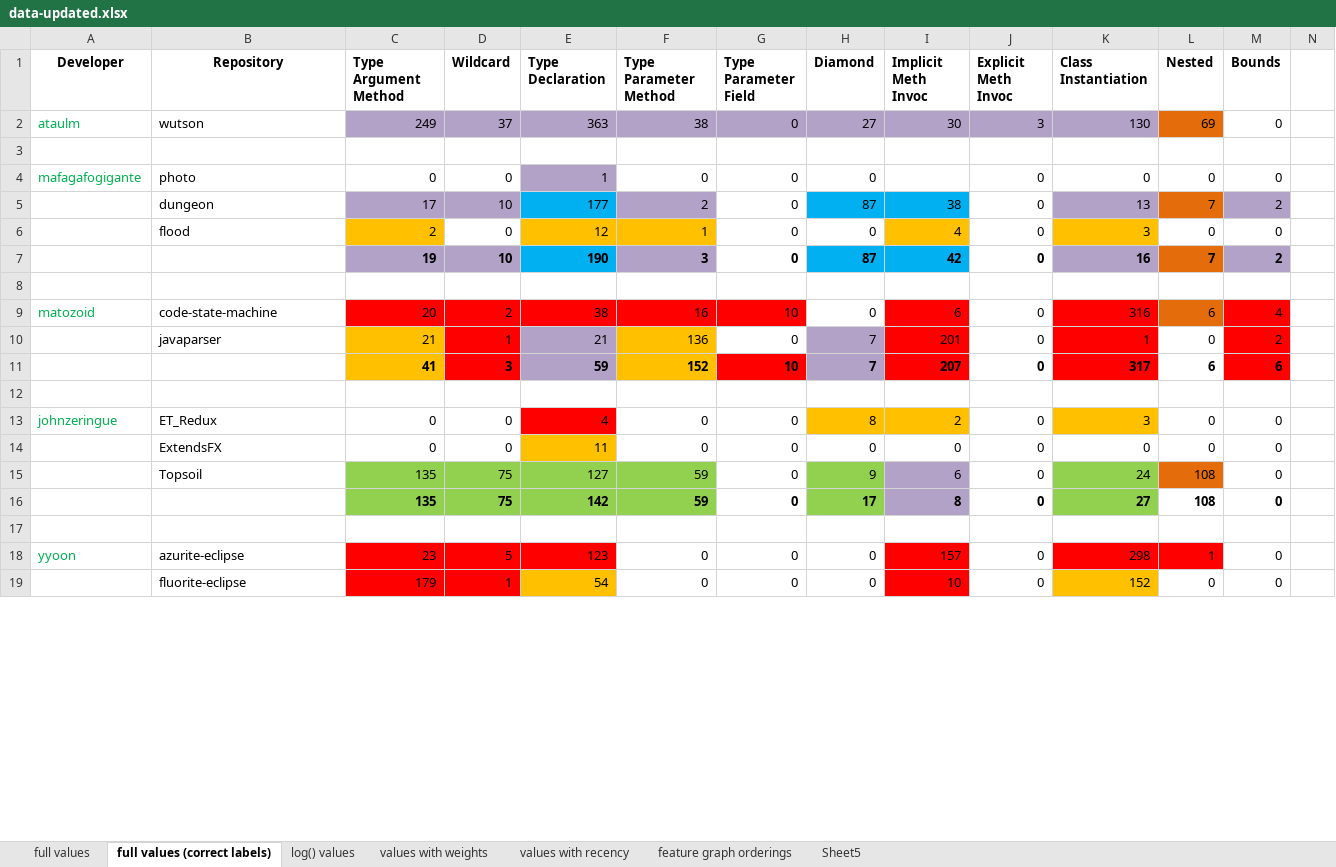
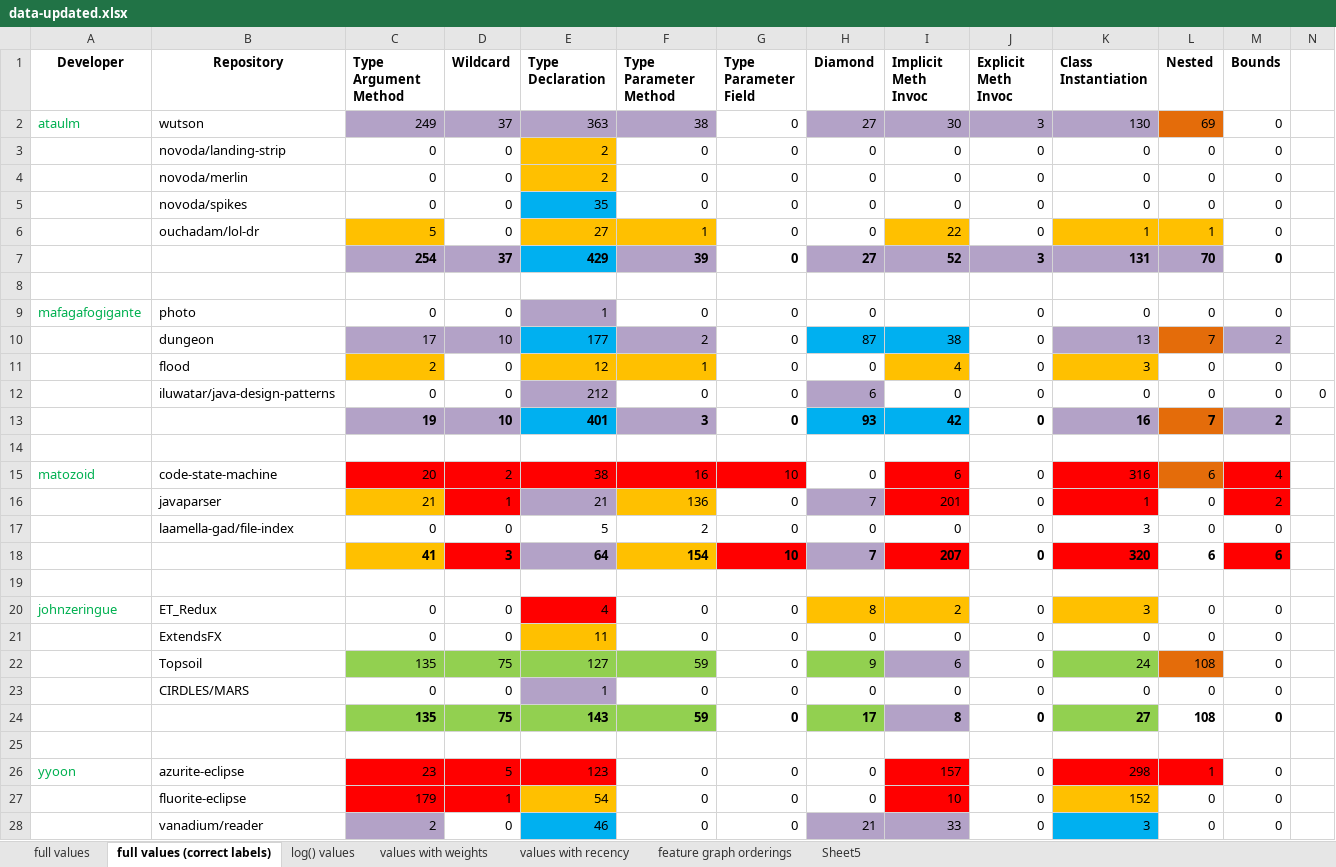
Before and after one commit to brittjay0104/APATIANproto, an Excel workbook: analyses/data-updated.xlsx, sheet full values (correct labels), drawn as a sheet; only a part is shown; values as stored, in another font and other column widths than the file's, no borders; addresses are those after the commit; the diff covers the shown part only; the diff names each change by its address in the sheet, - before the commit and + after, or states it on an @@ line.

```diff
--- a/analyses/data-updated.xlsx (sheet full values (correct labels))
+++ b/analyses/data-updated.xlsx (sheet full values (correct labels))
-G2 fill: #B3A2C7
+G2 fill: none
+row 3:  | novoda/landing-strip | 0 | 0 | 2 | 0 | 0 | 0 | 0 | 0 | 0 | 0 | 0
+row 4:  | novoda/merlin | 0 | 0 | 2 | 0 | 0 | 0 | 0 | 0 | 0 | 0 | 0
+row 5:  | novoda/spikes | 0 | 0 | 35 | 0 | 0 | 0 | 0 | 0 | 0 | 0 | 0
+row 6:  | ouchadam/lol-dr | 5 | 0 | 27 | 1 | 0 | 0 | 22 | 0 | 1 | 1 | 0
+row 7:  |  | 254 | 37 | 429 | 39 | 0 | 27 | 52 | 3 | 131 | 70 | 0
+row 12:  | iluwatar/java-design-patterns | 0 | 0 | 212 | 0 | 0 | 6 | 0 | 0 | 0 | 0 | 0 | 0
-E13 (Type Declaration): 190
+E13 (Type Declaration): 401
-H13 (Diamond): 87
+H13 (Diamond): 93
+row 17:  | laamella-gad/file-index | 0 | 0 | 5 | 2 | 0 | 0 | 0 | 0 | 3 | 0 | 0
-E18 (Type Declaration): 59
+E18 (Type Declaration): 64
-F18 (Type Parameter Method): 152
+F18 (Type Parameter Method): 154
-K18 (Class Instantiation): 317
+K18 (Class Instantiation): 320
+row 23:  | CIRDLES/MARS | 0 | 0 | 1 | 0 | 0 | 0 | 0 | 0 | 0 | 0 | 0
-E24 (Type Declaration): 142
+E24 (Type Declaration): 143
+row 28:  | vanadium/reader | 2 | 0 | 46 | 0 | 0 | 21 | 33 | 0 | 3 | 0 | 0
```
Also changed, not shown: 46 added rows, 10 removed rows, 8 moved rows, 3 edited cells and cell formats elsewhere in this sheet, formulas that keep their value, 12 other files.
